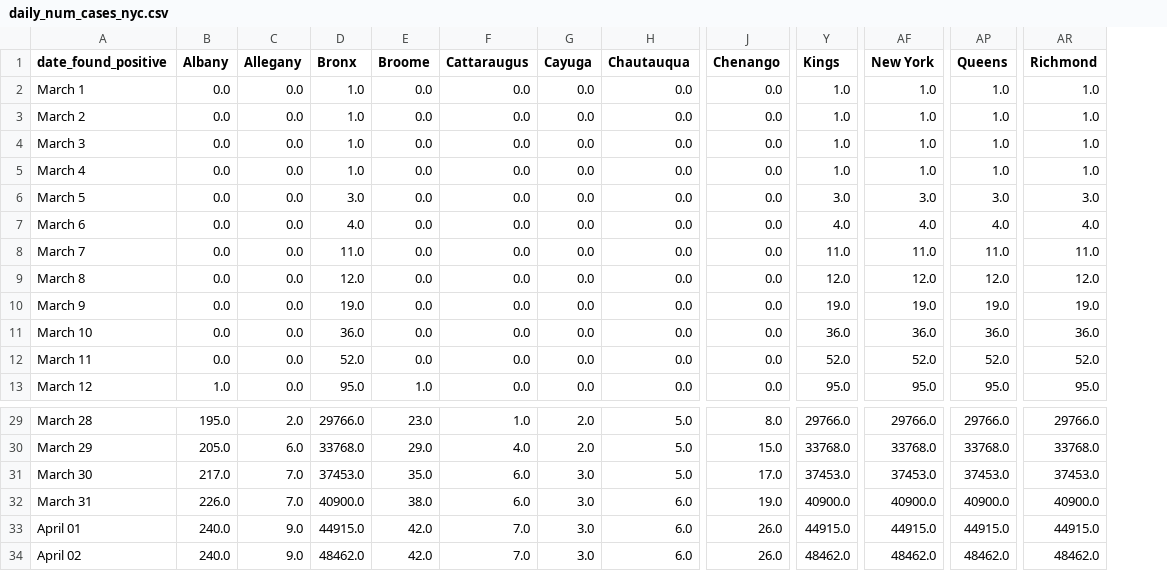
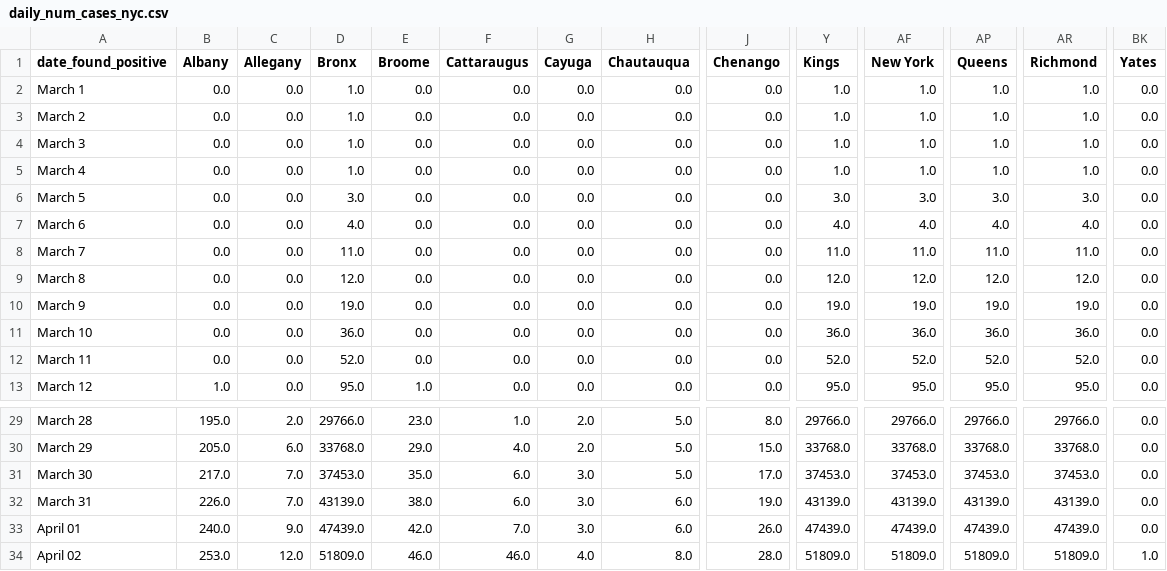
Before and after one commit to LilySu/Covid-19nyc, a CSV file: df_nyc/daily_num_cases_nyc.csv, drawn as a sheet; only a part is shown, gaps mark what is left out; the diff covers the shown part only; the diff names each change by its address in the sheet, - before the commit and + after, or states it on an @@ line.

```diff
--- a/df_nyc/daily_num_cases_nyc.csv
+++ b/df_nyc/daily_num_cases_nyc.csv
+column BK (Yates), rows 2-13: all 0.0; rows 29-34: 0.0 | 0.0 | 0.0 | 0.0 | 0.0 | 1.0
-D32 (Bronx): 40900.0
+D32 (Bronx): 43139.0
-Y32 (Kings): 40900.0
+Y32 (Kings): 43139.0
-AF32 (New York): 40900.0
+AF32 (New York): 43139.0
-AP32 (Queens): 40900.0
+AP32 (Queens): 43139.0
-AR32 (Richmond): 40900.0
+AR32 (Richmond): 43139.0
-D33 (Bronx): 44915.0
+D33 (Bronx): 47439.0
-Y33 (Kings): 44915.0
+Y33 (Kings): 47439.0
-AF33 (New York): 44915.0
+AF33 (New York): 47439.0
-AP33 (Queens): 44915.0
+AP33 (Queens): 47439.0
-AR33 (Richmond): 44915.0
+AR33 (Richmond): 47439.0
-B34 (Albany): 240.0
+B34 (Albany): 253.0
-C34 (Allegany): 9.0
+C34 (Allegany): 12.0
-D34 (Bronx): 48462.0
+D34 (Bronx): 51809.0
-E34 (Broome): 42.0
+E34 (Broome): 46.0
-F34 (Cattaraugus): 7.0
+F34 (Cattaraugus): 46.0
-G34 (Cayuga): 3.0
+G34 (Cayuga): 4.0
-H34 (Chautauqua): 6.0
+H34 (Chautauqua): 8.0
-J34 (Chenango): 26.0
+J34 (Chenango): 28.0
-Y34 (Kings): 48462.0
+Y34 (Kings): 51809.0
-AF34 (New York): 48462.0
+AF34 (New York): 51809.0
-AP34 (Queens): 48462.0
+AP34 (Queens): 51809.0
-AR34 (Richmond): 48462.0
+AR34 (Richmond): 51809.0
```
Also changed, not shown: 37 edited cells elsewhere in this file, 4 other files.
